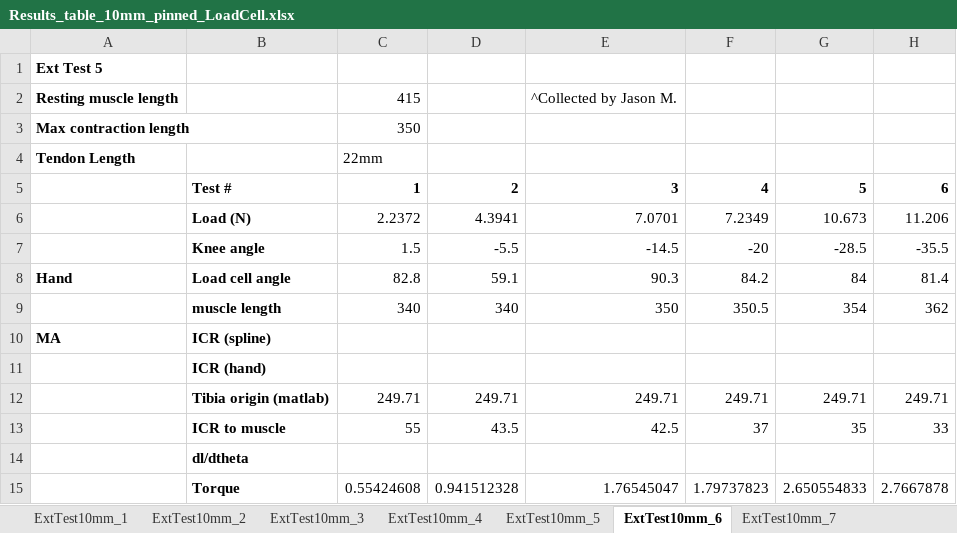
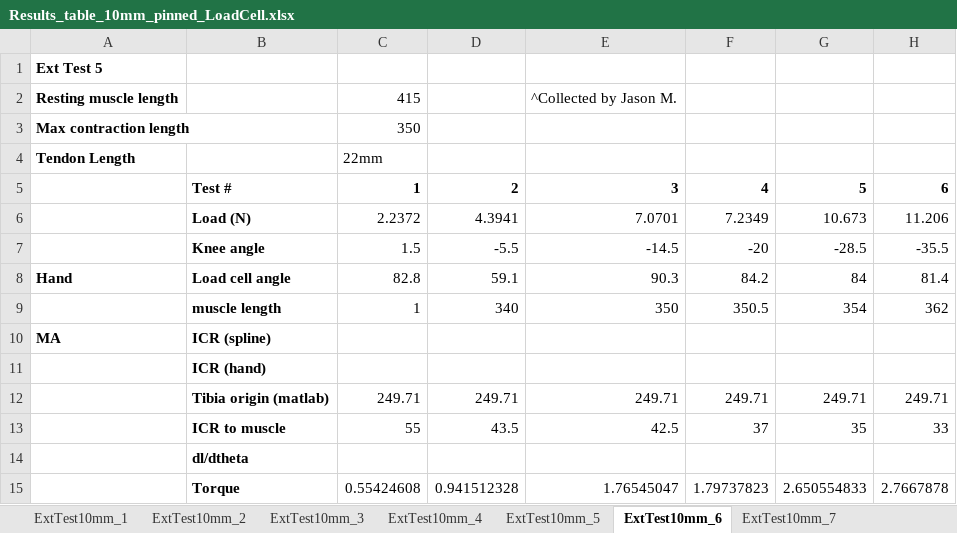
Before and after one commit to Agile-and-Adaptive-Robotics/Bipedal_Robot, an Excel workbook: Testing_Data/2022_02_Festo/Results_table_10mm_pinned_LoadCell.xlsx, sheet ExtTest10mm_6, drawn as a sheet; only a part is shown; values as stored, in another font and other column widths than the file's, no borders; charts and pictures not drawn; the diff names each change by its address in the sheet, - before the commit and + after, or states it on an @@ line.

Commit message:
Update Results_table_10mm_pinned_LoadCell.xlsx
included test results for new origin bracket

```diff
--- a/Testing_Data/2022_02_Festo/Results_table_10mm_pinned_LoadCell.xlsx (sheet ExtTest10mm_6)
+++ b/Testing_Data/2022_02_Festo/Results_table_10mm_pinned_LoadCell.xlsx (sheet ExtTest10mm_6)
-C9: 340
+C9: 1
```
Also changed, not shown: sheet ExtTest10mm_1, other sheet tabs, charts or pictures.
